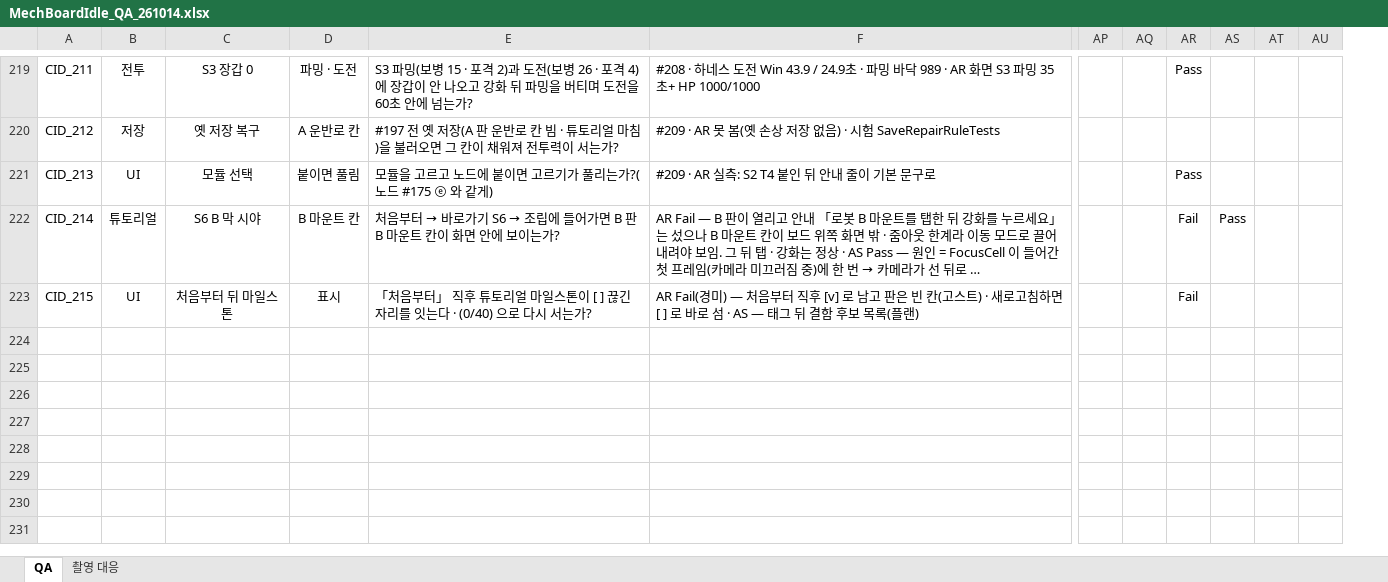
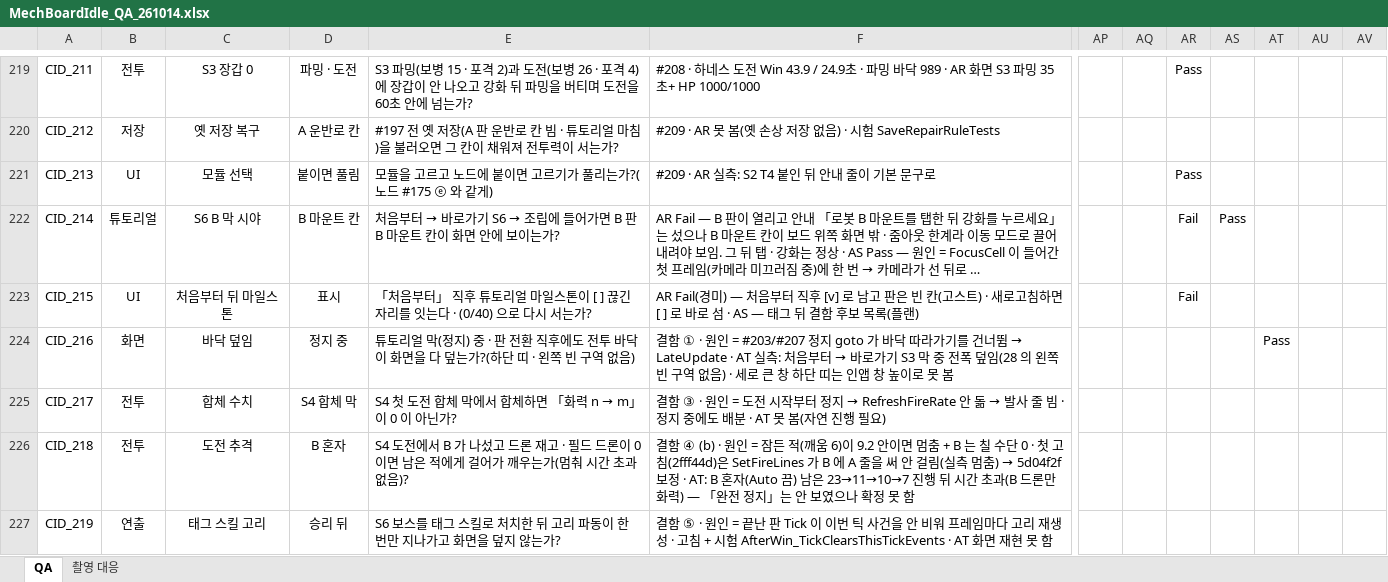
Before and after one commit to Rhythm0s/MechBoardIdle, an Excel workbook: Docs/QA/MechBoardIdle_QA_261014.xlsx, sheet QA, drawn as a sheet; only a part is shown, gaps mark what is left out; long unchanged cells end in …; values as stored, in another font and other column widths than the file's, no borders; conditional formats not drawn; removed rows and columns are numbered as before the commit, all else as after; rows hold the shown columns only; the diff covers the shown part only; the diff names each change by its address in the sheet, - before the commit and + after, or states it on an @@ line.

```diff
--- a/Docs/QA/MechBoardIdle_QA_261014.xlsx (sheet QA)
+++ b/Docs/QA/MechBoardIdle_QA_261014.xlsx (sheet QA)
+column AT, empty
-column AU, empty
+column AV, empty
+row 224: CID_216 | 화면 | 바닥 덮임 | 정지 중 | 튜토리얼 막(정지) 중 · 판 전환 직후에도 전투 바닥이 화면을 다 덮는가?(하단 띠 · 왼쪽 빈 구역 없음) | 결함 ① · 원인 = #203/#207 정지 goto 가 바닥 따라가기를 건너뜀 → LateUpdate · AT 실측: 처음부터 → 바로가기 S3 막 중 전폭 덮임(28 의 왼쪽 빈 구역 없음) · 세로 큰 창 하단 띠는 인앱 창 높이로 못 봄 |  |  |  |  | Pass
+row 225: CID_217 | 전투 | 합체 수치 | S4 합체 막 | S4 첫 도전 합체 막에서 합체하면 「화력 n → m」이 0 이 아닌가? | 결함 ③ · 원인 = 도전 시작부터 정지 → RefreshFireRate 안 돎 → 발사 줄 빔 · 정지 중에도 배분 · AT 못 봄(자연 진행 필요)
+row 226: CID_218 | 전투 | 도전 추격 | B 혼자 | S4 도전에서 B 가 나섰고 드론 재고 · 필드 드론이 0 이면 남은 적에게 걸어가 깨우는가(멈춰 시간 초과 없음)? | 결함 ④ (b) · 원인 = 잠든 적(깨움 6)이 9.2 안이면 멈춤 + B 는 칠 수단 0 · 첫 고침(2fff44d)은 SetFireLines 가 B 에 A 줄을 써 안 걸림(실측 멈춤) → 5d04f2f 보정 · AT: B 혼자(Auto 끔) 남은 23→11→10→7 진행 뒤 시간 초과(B 드론만 화력) — 「완전 정지」는 안 보였으나 확정 못 함
+row 227: CID_219 | 연출 | 태그 스킬 고리 | 승리 뒤 | S6 보스를 태그 스킬로 처치한 뒤 고리 파동이 한 번만 지나가고 화면을 덮지 않는가? | 결함 ⑤ · 원인 = 끝난 판 Tick 이 이번 틱 사건을 안 비워 프레임마다 고리 재생성 · 고침 + 시험 AfterWin_TickClearsThisTickEvents · AT 화면 재현 못 함
```
Also changed, not shown: 3 added rows elsewhere in this sheet.
